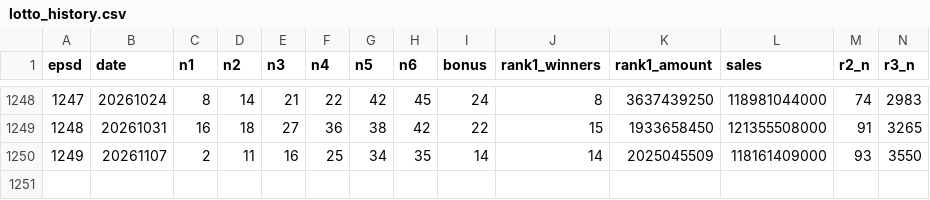
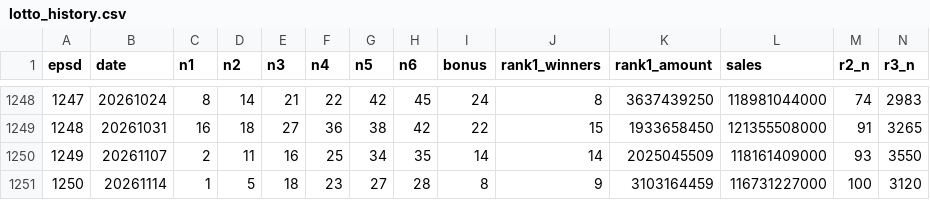
Before and after one commit to LucianaStyle/lotto-lab, a CSV file: data/lotto_history.csv, drawn as a sheet; only a part is shown, gaps mark what is left out; rows hold the shown columns only; the diff names each change by its address in the sheet, - before the commit and + after, or states it on an @@ line.

```diff
--- a/data/lotto_history.csv
+++ b/data/lotto_history.csv
+row 1251: 1250 | 20261114 | 1 | 5 | 18 | 23 | 27 | 28 | 8 | 9 | 3103164459 | 116731227000 | 100 | 3120
```
Also changed, not shown: data/lotto_picks.csv, data/popularity.csv, 2 other files.
